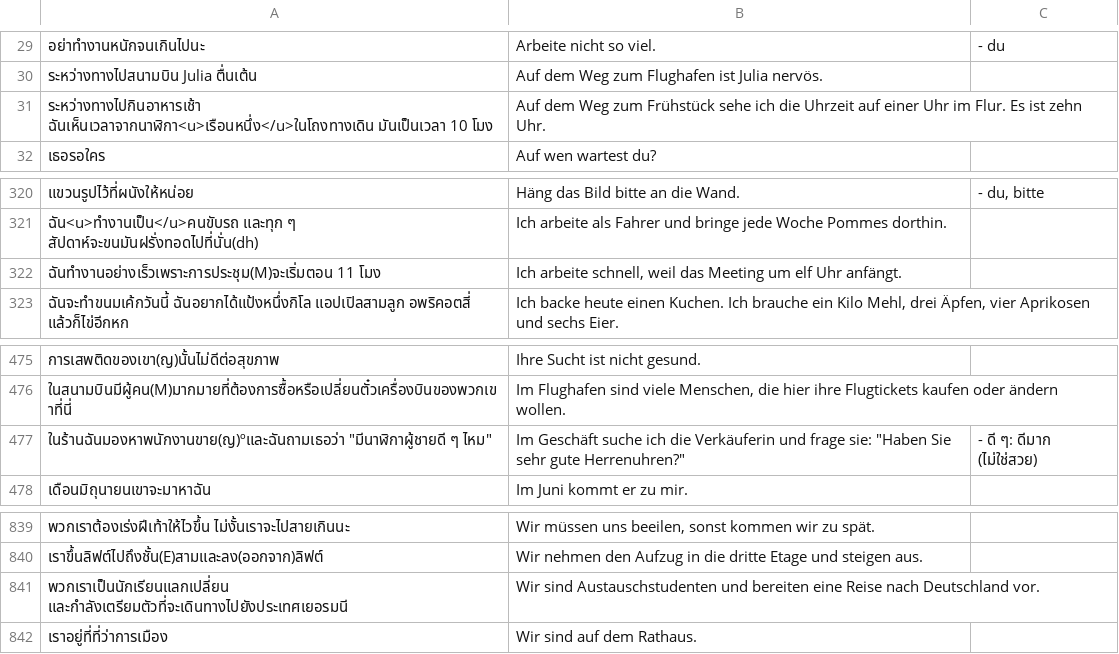
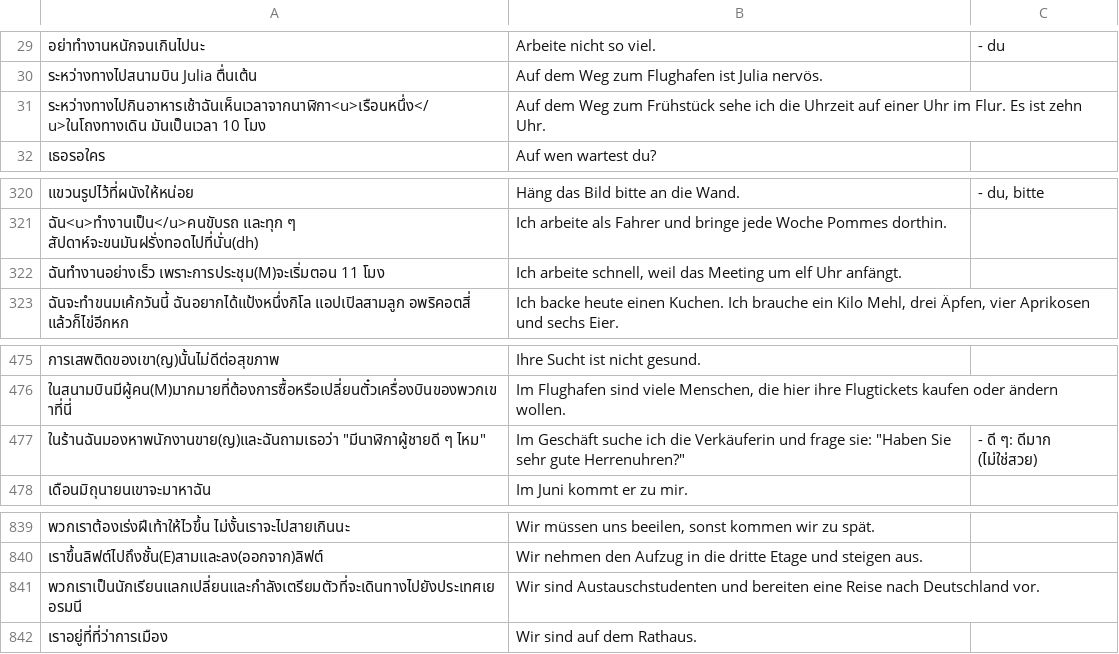
Before and after one commit to ponlawat-w/anki-collection, a CSV file: desz - Deutsch (Satz).csv, drawn as a sheet; only a part is shown, gaps mark what is left out; the diff names each change by its address in the sheet, - before the commit and + after, or states it on an @@ line.

```diff
--- a/desz - Deutsch (Satz).csv
+++ b/desz - Deutsch (Satz).csv
-A31: ระหว่างทางไปกินอาหารเช้า ฉันเห็นเวลาจากนาฬิกา<u>เรือนหนึ่ง</u>ในโถงทางเดิน มันเป็นเวลา 10…
+A31: ระหว่างทางไปกินอาหารเช้าฉันเห็นเวลาจากนาฬิกา<u>เรือนหนึ่ง</u>ในโถงทางเดิน มันเป็นเวลา 10…
-A322: ฉันทำงานอย่างเร็วเพราะการประชุม(M)จะเริ่มตอน 11 โมง
+A322: ฉันทำงานอย่างเร็ว เพราะการประชุม(M)จะเริ่มตอน 11 โมง
-A477: ในร้านฉันมองหาพนักงานขาย(ญ)ºและฉันถามเธอว่า "มีนาฬิกาผู้ชายดี ๆ…
+A477: ในร้านฉันมองหาพนักงานขาย(ญ)และฉันถามเธอว่า "มีนาฬิกาผู้ชายดี ๆ…
-A841: พวกเราเป็นนักเรียนแลกเปลี่ยน และกำลังเตรียมตัวที่จะเดินทางไปยังประเทศเยอรมนี
+A841: พวกเราเป็นนักเรียนแลกเปลี่ยนและกำลังเตรียมตัวที่จะเดินทางไปยังประเทศเยอรมนี
```
Also changed, not shown: esfr - Español (Frases).csv, jath - 日本語.csv, 2 other files.
